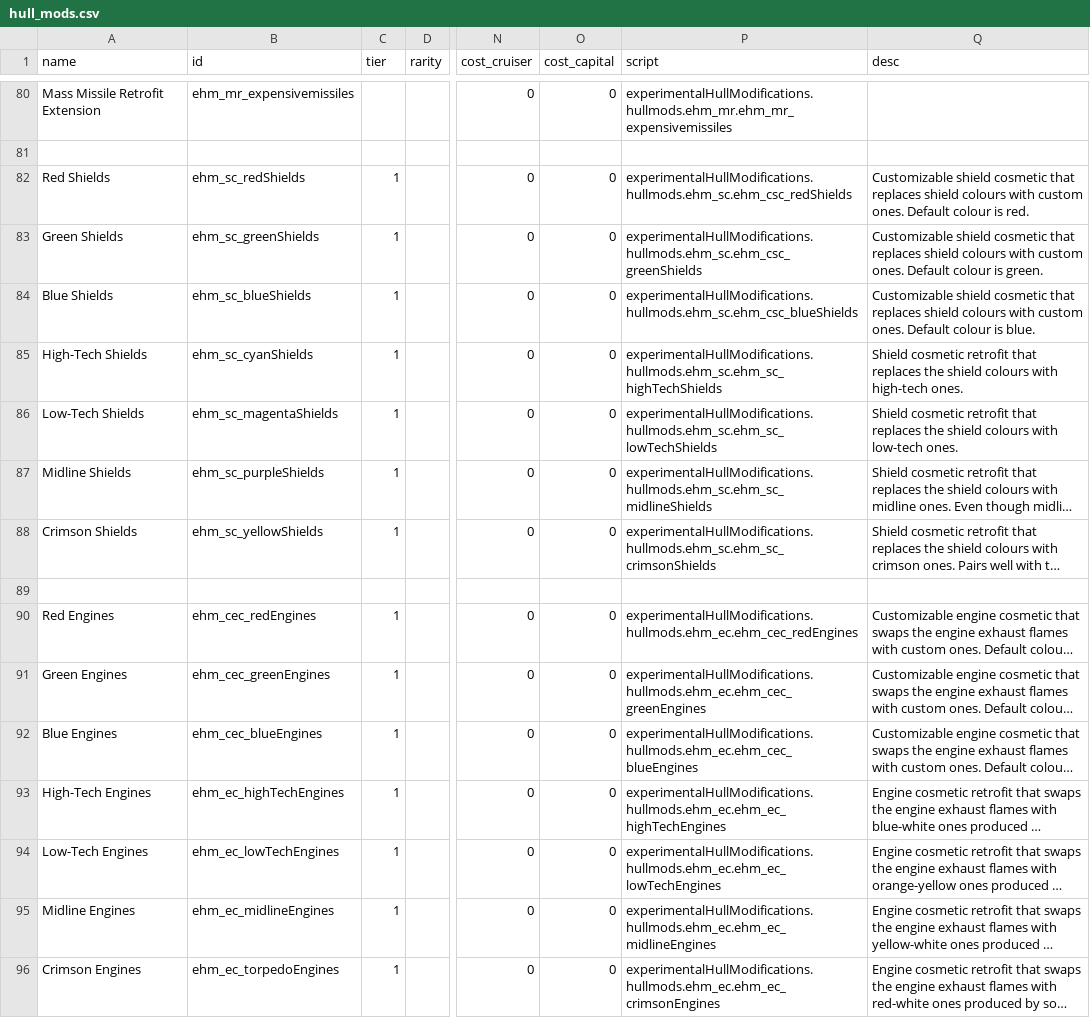
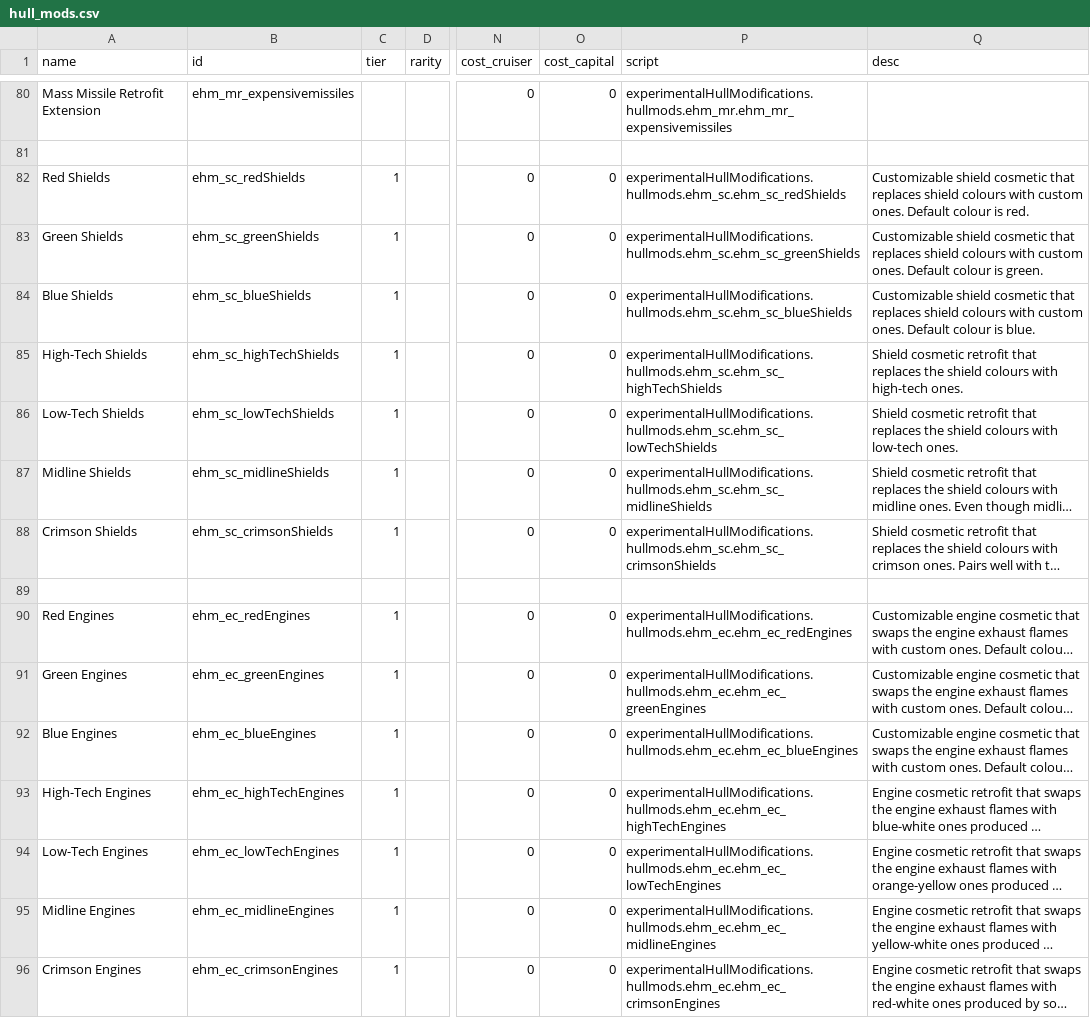
Before and after one commit to lyravega/lyr_ehm, a CSV file: data/hullmods/hull_mods.csv, drawn as a sheet; only a part is shown, gaps mark what is left out; long unchanged cells end in …; the diff names each change by its address in the sheet, - before the commit and + after, or states it on an @@ line.

```diff
--- a/data/hullmods/hull_mods.csv
+++ b/data/hullmods/hull_mods.csv
-P82 (script): experimentalHullModifications.hullmods.ehm_sc.ehm_csc_redShields
+P82 (script): experimentalHullModifications.hullmods.ehm_sc.ehm_sc_redShields
-P83 (script): experimentalHullModifications.hullmods.ehm_sc.ehm_csc_greenShields
+P83 (script): experimentalHullModifications.hullmods.ehm_sc.ehm_sc_greenShields
-P84 (script): experimentalHullModifications.hullmods.ehm_sc.ehm_csc_blueShields
+P84 (script): experimentalHullModifications.hullmods.ehm_sc.ehm_sc_blueShields
-B85 (id): ehm_sc_cyanShields
+B85 (id): ehm_sc_highTechShields
-B86 (id): ehm_sc_magentaShields
+B86 (id): ehm_sc_lowTechShields
-B87 (id): ehm_sc_purpleShields
+B87 (id): ehm_sc_midlineShields
-B88 (id): ehm_sc_yellowShields
+B88 (id): ehm_sc_crimsonShields
-B90 (id): ehm_cec_redEngines
+B90 (id): ehm_ec_redEngines
-P90 (script): experimentalHullModifications.hullmods.ehm_ec.ehm_cec_redEngines
+P90 (script): experimentalHullModifications.hullmods.ehm_ec.ehm_ec_redEngines
-B91 (id): ehm_cec_greenEngines
+B91 (id): ehm_ec_greenEngines
-P91 (script): experimentalHullModifications.hullmods.ehm_ec.ehm_cec_greenEngines
+P91 (script): experimentalHullModifications.hullmods.ehm_ec.ehm_ec_greenEngines
-B92 (id): ehm_cec_blueEngines
+B92 (id): ehm_ec_blueEngines
-P92 (script): experimentalHullModifications.hullmods.ehm_ec.ehm_cec_blueEngines
+P92 (script): experimentalHullModifications.hullmods.ehm_ec.ehm_ec_blueEngines
-B96 (id): ehm_ec_torpedoEngines
+B96 (id): ehm_ec_crimsonEngines
```
Also changed, not shown: data/config/LunaSettings.csv, 9 other files.
